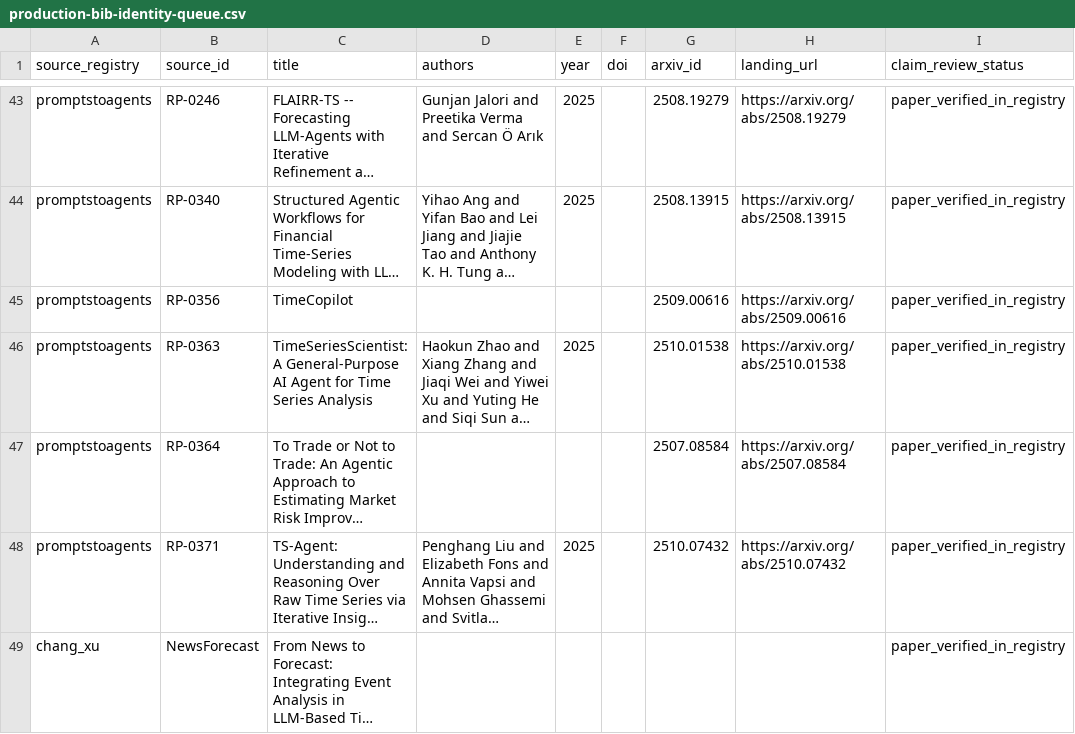
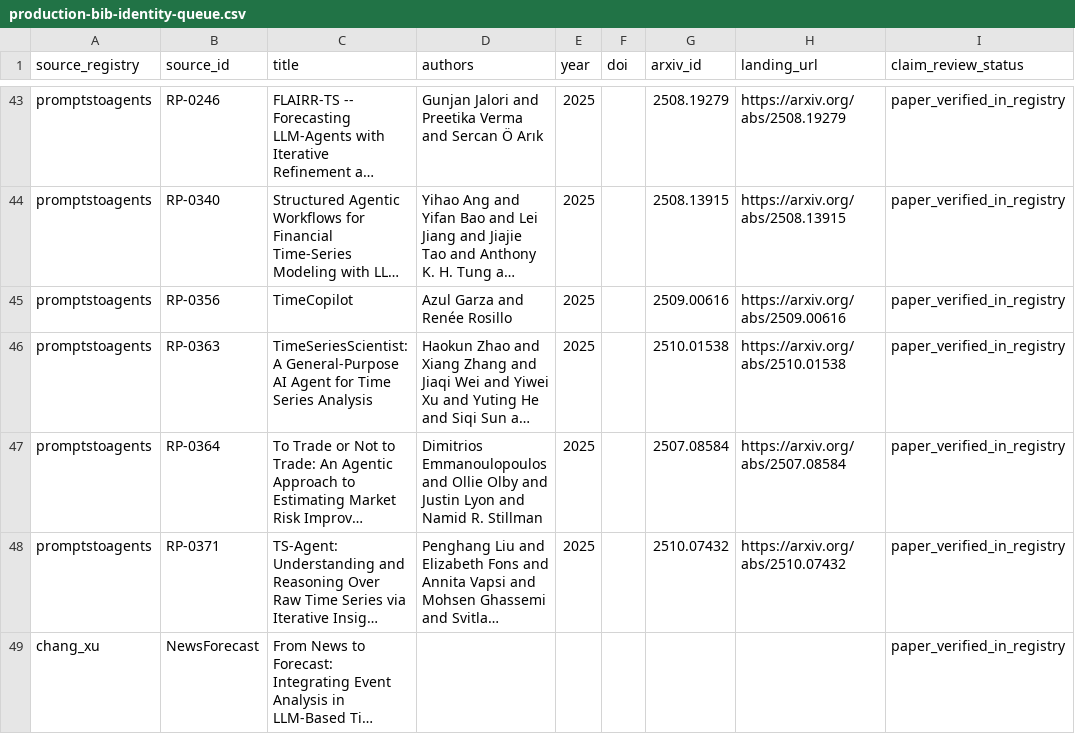
Before and after one commit to Minions-Land/Time-Series-Agents-Survey, a CSV file: references/reports/production-bib-identity-queue.csv, drawn as a sheet; only a part is shown, gaps mark what is left out; long unchanged cells end in …; the diff covers the shown part only; the diff names each change by its address in the sheet, - before the commit and + after, or states it on an @@ line.

```diff
--- a/references/reports/production-bib-identity-queue.csv
+++ b/references/reports/production-bib-identity-queue.csv
-D45 (authors): (empty)
+D45 (authors): Azul Garza and Renée Rosillo
-E45 (year): (empty)
+E45 (year): 2025
-D47 (authors): (empty)
+D47 (authors): Dimitrios Emmanoulopoulos and Ollie Olby and Justin Lyon and Namid R. Stillman
-E47 (year): (empty)
+E47 (year): 2025
```
Also changed, not shown: 23 edited cells elsewhere in this file, 1 other file.
